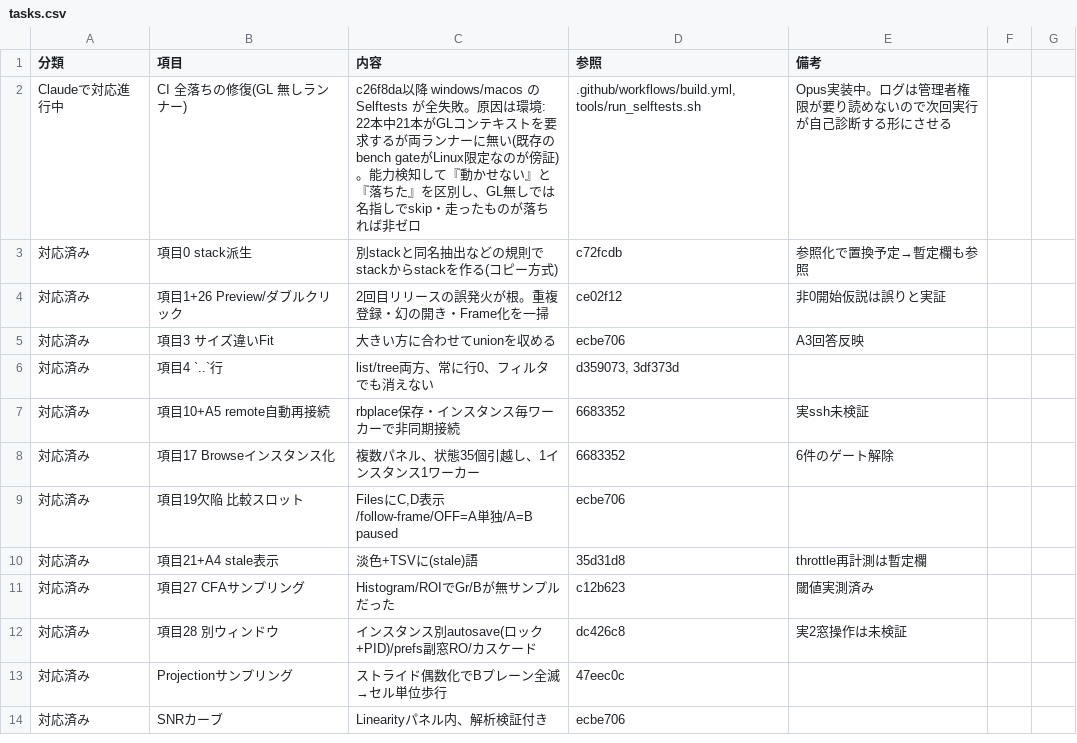
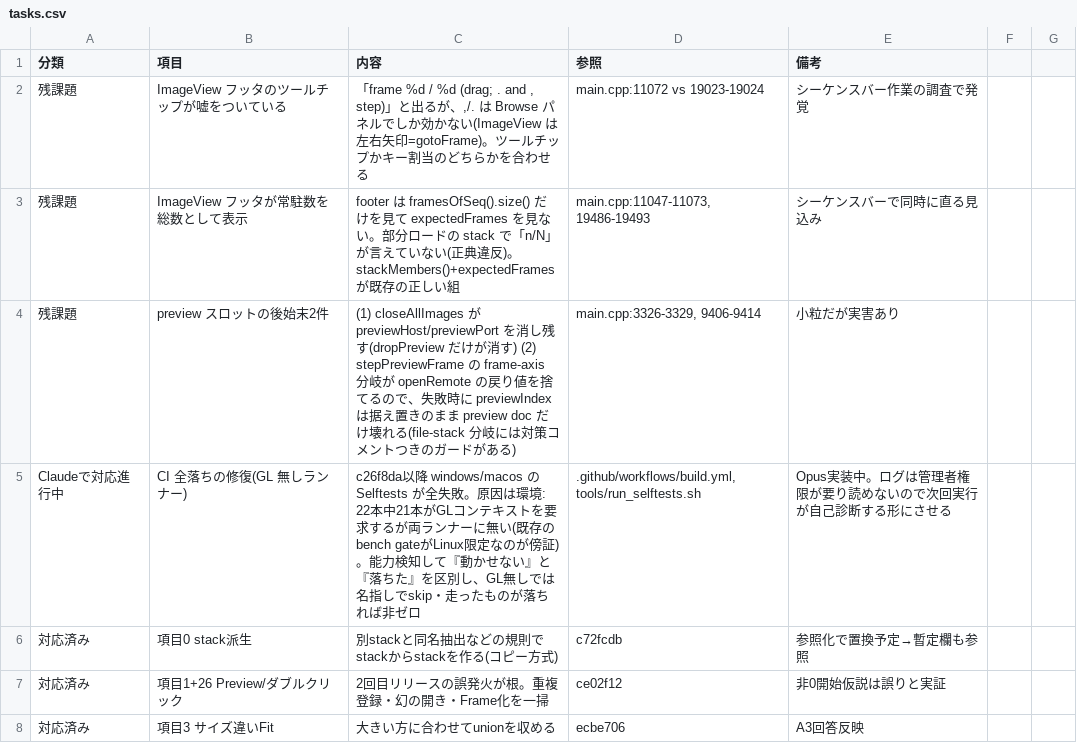
Before and after one commit to klimemam/viewer, a CSV file: docs/tasks.csv, drawn as a sheet; only a part is shown; the shorter side is filled out with more unchanged rows.

```diff
--- a/docs/tasks.csv
+++ b/docs/tasks.csv
@@ -1,2 +1,5 @@
 分類,項目,内容,参照,備考
+残課題,ImageView フッタのツールチップが嘘をついている,"「frame %d / %d (drag; . and , step)」と出るが、,/. は Browse パネルでしか効かない(ImageView は左右矢印=gotoFrame)。ツールチップかキー割当のどちらかを合わせる",main.cpp:11072 vs 19023-19024,シーケンスバー作業の調査で発覚
+残課題,ImageView フッタが常駐数を総数として表示,footer は framesOfSeq().size() だけを見て expectedFrames を見ない。部分ロードの stack で「n/N」が言えていない(正典違反)。stackMembers()+expectedFrames が既存の正しい組,"main.cpp:11047-11073, 19486-19493",シーケンスバーで同時に直る見込み
+残課題,preview スロットの後始末2件,(1) closeAllImages が previewHost/previewPort を消し残す(dropPreview だけが消す) (2) stepPreviewFrame の frame-axis 分岐が openRemote の戻り値を捨てるので、失敗時に previewIndex は据え置きのまま preview doc だけ壊れる(file-stack 分岐には対策コメントつきのガードがある),"main.cpp:3326-3329, 9406-9414",小粒だが実害あり
 Claudeで対応進行中,CI 全落ちの修復(GL 無しランナー),c26f8da以降 windows/macos の Selftests が全失敗。原因は環境: 22本中21本がGLコンテキストを要求するが両ランナーに無い(既存のbench gateがLinux限定なのが傍証)。能力検知して『動かせない』と『落ちた』を区別し、GL無しでは名指しでskip・走ったものが落ちれば非ゼロ,".github/workflows/build.yml, tools/run_selftests.sh",Opus実装中。ログは管理者権限が要り読めないので次回実行が自己診断する形にさせる
```
